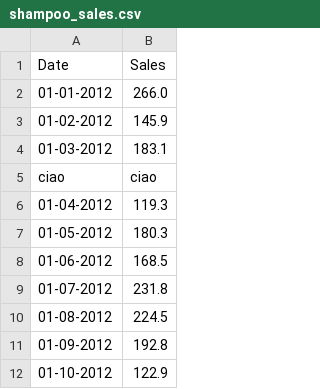
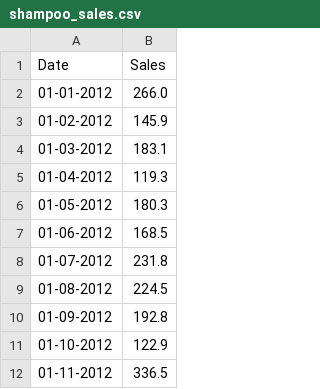
Before and after one commit to edoardoInsaghi/Programming-Lab, a CSV file: shampoo_sales.csv, drawn as a sheet; only a part is shown; the shorter side is filled out with more unchanged rows.

Commit message:
ciao

```diff
--- a/shampoo_sales.csv
+++ b/shampoo_sales.csv
@@ -4,3 +4,2 @@ Date,Sales
 01-03-2012,183.1
-ciao,ciao
 01-04-2012,119.3
```
Also changed, not shown: 1 other file.
